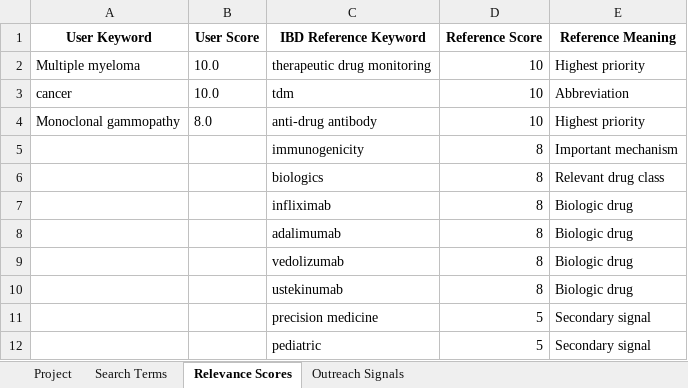
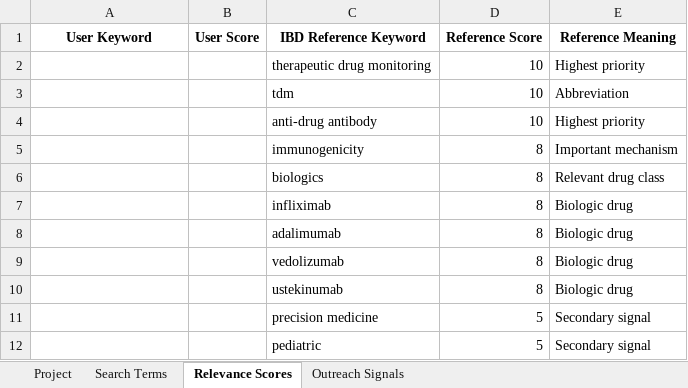
Before and after one commit to Elyn-yl/outreach-ranking-tool, an Excel workbook: config_template_user_input.xlsx, sheet Relevance Scores, drawn as a sheet; values as stored, in another font and other column widths than the file's, no borders; the diff names each change by its address in the sheet, - before the commit and + after, or states it on an @@ line.

```diff
--- a/config_template_user_input.xlsx (sheet Relevance Scores)
+++ b/config_template_user_input.xlsx (sheet Relevance Scores)
-A2 (User Keyword): Multiple myeloma
+A2 (User Keyword): (empty)
-B2:B3 (User Score): 10.0
+B2:B3 (User Score): (empty)
-A3 (User Keyword): cancer
+A3 (User Keyword): (empty)
-A4 (User Keyword): Monoclonal gammopathy
+A4 (User Keyword): (empty)
-B4 (User Score): 8.0
+B4 (User Score): (empty)
```
Also changed, not shown: sheet Outreach Signals, sheet Project, sheet Search Terms, 1 other file.
